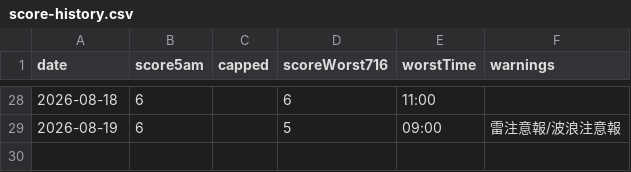
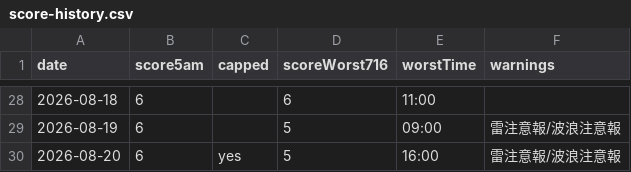
Before and after one commit to takashijapandecoded-cyber/kerama-diving-app, a CSV file: notify/score-history.csv, drawn as a sheet; only a part is shown, gaps mark what is left out; the diff names each change by its address in the sheet, - before the commit and + after, or states it on an @@ line.

```diff
--- a/notify/score-history.csv
+++ b/notify/score-history.csv
+row 30: 2026-08-20 | 6 | yes | 5 | 16:00 | 雷注意報/波浪注意報
```
